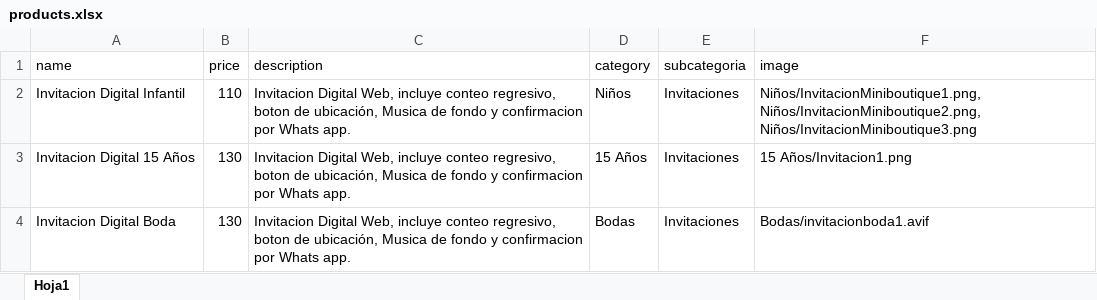
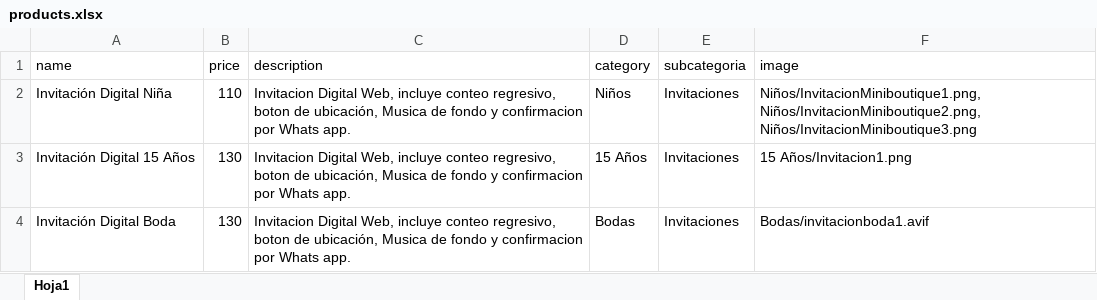
Before and after one commit to Laro16/Eventos-y-Celebraciones-GT, an Excel workbook: products.xlsx, sheet Hoja1, drawn as a sheet; values as stored, in another font and other column widths than the file's, no borders; the diff names each change by its address in the sheet, - before the commit and + after, or states it on an @@ line.

Commit message:
Add files via upload

```diff
--- a/products.xlsx (sheet Hoja1)
+++ b/products.xlsx (sheet Hoja1)
-A2 (name): Invitacion Digital Infantil
+A2 (name): Invitación Digital Niña
-A3 (name): Invitacion Digital 15 Años
+A3 (name): Invitación Digital 15 Años
-A4 (name): Invitacion Digital Boda
+A4 (name): Invitación Digital Boda
```
